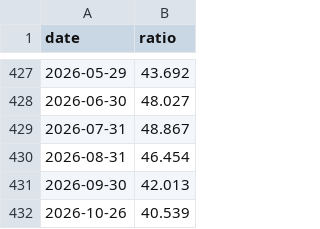
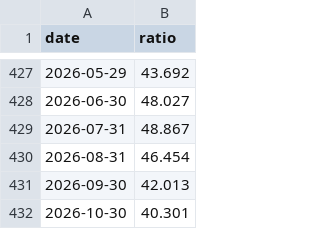
Before and after one commit to wj624/earl-etf-dashboard, a CSV file: cache/tc_concentration_monthly.csv, drawn as a sheet; only a part is shown, gaps mark what is left out; removed rows and columns are numbered as before the commit, all else as after; the diff names each change by its address in the sheet, - before the commit and + after, or states it on an @@ line.

```diff
--- a/cache/tc_concentration_monthly.csv
+++ b/cache/tc_concentration_monthly.csv
-row 432: 2026-10-26 | 40.539
+row 432: 2026-10-30 | 40.301
```
Also changed, not shown: cache/csi000015.csv, cache/csi930903.csv, 13 other files.
